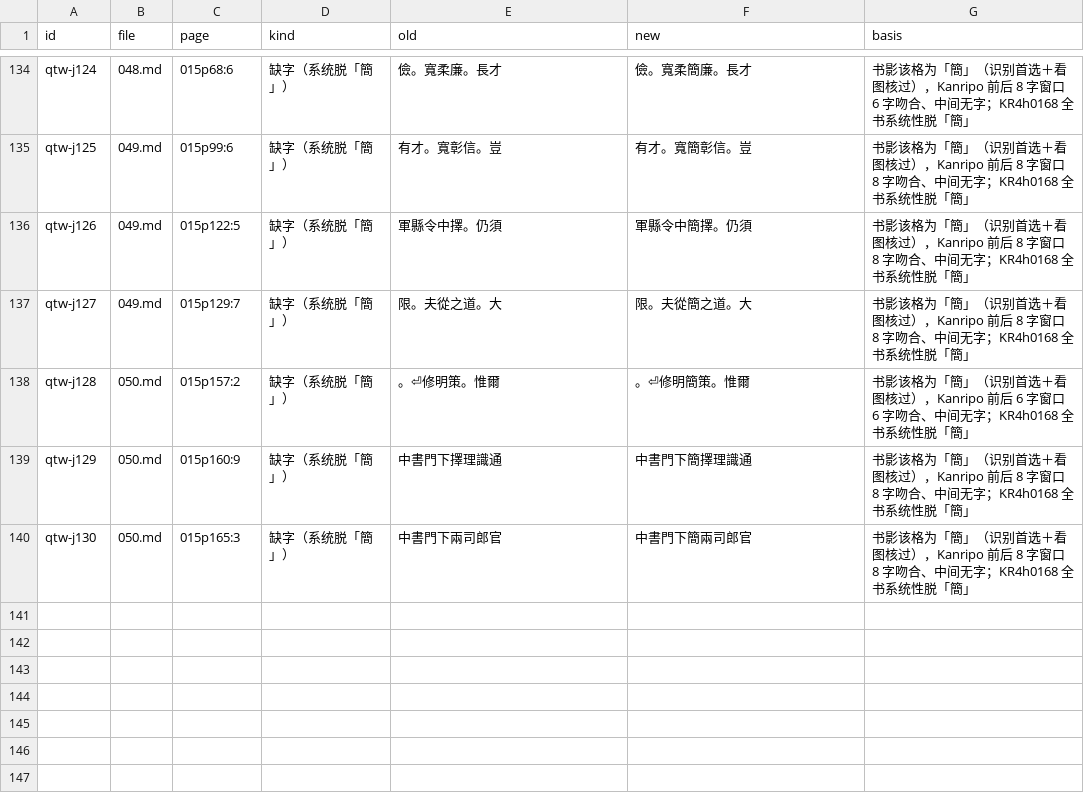
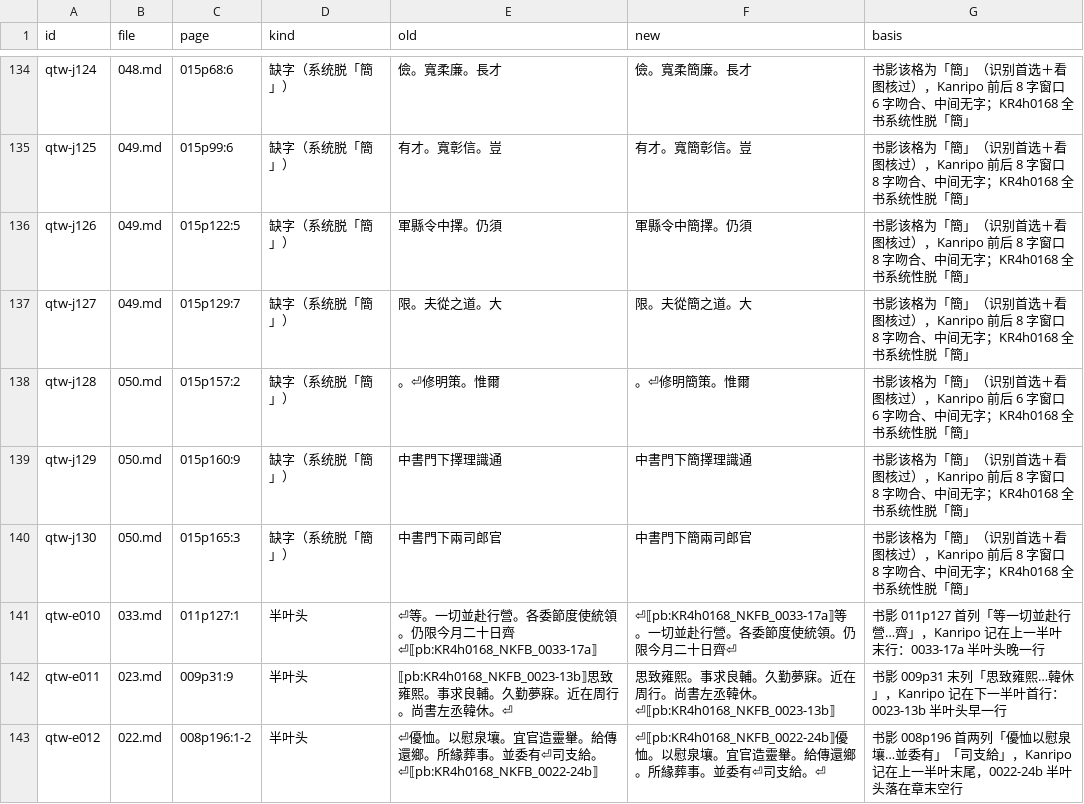
Before and after one commit to open-guji/guji-manager, a TSV file: tools/开书/全唐文/kanripo_errata.tsv, drawn as a sheet; only a part is shown, gaps mark what is left out.

```diff
--- a/tools/开书/全唐文/kanripo_errata.tsv
+++ b/tools/开书/全唐文/kanripo_errata.tsv
@@ -140 +140,4 @@ qtw-j129	050.md	015p160:9	缺字（系统脱「簡」）	中書門下擇理識
 qtw-j130	050.md	015p165:3	缺字（系统脱「簡」）	中書門下兩司郎官	中書門下簡兩司郎官	书影该格为「簡」（识别首选＋看图核过），Kanripo 前后 8 字窗口 8 字吻合、中间无字；KR4h0168 全书系统性脱「簡」
+qtw-e010	033.md	011p127:1	半叶头	⏎等。一切並赴行營。各委節度使統領。仍限今月二十日齊⏎⟦pb:KR4h0168_NKFB_0033-17a⟧	⏎⟦pb:KR4h0168_NKFB_0033-17a⟧等。一切並赴行營。各委節度使統領。仍限今月二十日齊⏎	书影 011p127 首列「等一切並赴行營…齊」，Kanripo 记在上一半叶末行：0033-17a 半叶头晚一行
+qtw-e011	023.md	009p31:9	半叶头	⟦pb:KR4h0168_NKFB_0023-13b⟧思致雍熙。事求良輔。久勤夢寐。近在周行。尚書左丞韓休。⏎	思致雍熙。事求良輔。久勤夢寐。近在周行。尚書左丞韓休。⏎⟦pb:KR4h0168_NKFB_0023-13b⟧	书影 009p31 末列「思致雍熙…韓休」，Kanripo 记在下一半叶首行：0023-13b 半叶头早一行
+qtw-e012	022.md	008p196:1-2	半叶头	⏎優恤。以慰泉壤。宜官造靈轝。給傳還鄉。所緣葬事。並委有⏎司支給。⏎⟦pb:KR4h0168_NKFB_0022-24b⟧	⏎⟦pb:KR4h0168_NKFB_0022-24b⟧優恤。以慰泉壤。宜官造靈轝。給傳還鄉。所緣葬事。並委有⏎司支給。⏎	书影 008p196 首两列「優恤以慰泉壤…並委有」「司支給」，Kanripo 记在上一半叶末尾，0022-24b 半叶头落在章末空行
```
